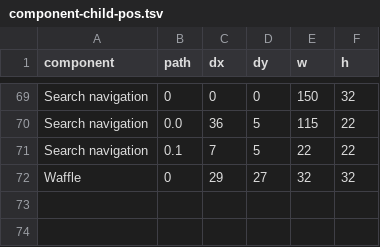
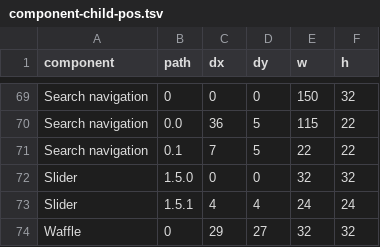
Before and after one commit to Joenebula/ds, a TSV file: tokens/_raw/component-child-pos.tsv, drawn as a sheet; only a part is shown, gaps mark what is left out; the diff names each change by its address in the sheet, - before the commit and + after, or states it on an @@ line.

```diff
--- a/tokens/_raw/component-child-pos.tsv
+++ b/tokens/_raw/component-child-pos.tsv
+row 72: Slider | 1.5.0 | 0 | 0 | 32 | 32
+row 73: Slider | 1.5.1 | 4 | 4 | 24 | 24
```
Also changed, not shown: 4 other files.
